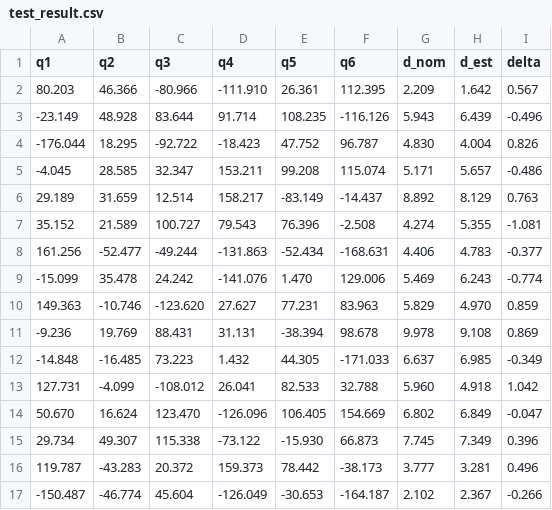
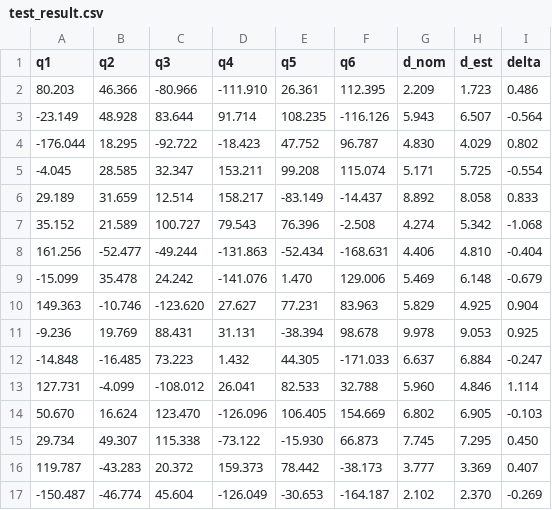
Before and after one commit to Flrxx/calibration_sim, a CSV file: results/ARM95/test_result.csv, drawn as a sheet; only a part is shown; the diff covers the shown part only.

```diff
--- a/results/ARM95/test_result.csv
+++ b/results/ARM95/test_result.csv
@@ -1,17 +1,17 @@
 q1,q2,q3,q4,q5,q6,d_nom,d_est,delta
-80.203,46.366,-80.966,-111.910,26.361,112.395,2.209,1.642,0.567
--23.149,48.928,83.644,91.714,108.235,-116.126,5.943,6.439,-0.496
--176.044,18.295,-92.722,-18.423,47.752,96.787,4.830,4.004,0.826
--4.045,28.585,32.347,153.211,99.208,115.074,5.171,5.657,-0.486
-29.189,31.659,12.514,158.217,-83.149,-14.437,8.892,8.129,0.763
-35.152,21.589,100.727,79.543,76.396,-2.508,4.274,5.355,-1.081
-161.256,-52.477,-49.244,-131.863,-52.434,-168.631,4.406,4.783,-0.377
--15.099,35.478,24.242,-141.076,1.470,129.006,5.469,6.243,-0.774
-149.363,-10.746,-123.620,27.627,77.231,83.963,5.829,4.970,0.859
--9.236,19.769,88.431,31.131,-38.394,98.678,9.978,9.108,0.869
--14.848,-16.485,73.223,1.432,44.305,-171.033,6.637,6.985,-0.349
-127.731,-4.099,-108.012,26.041,82.533,32.788,5.960,4.918,1.042
-50.670,16.624,123.470,-126.096,106.405,154.669,6.802,6.849,-0.047
-29.734,49.307,115.338,-73.122,-15.930,66.873,7.745,7.349,0.396
-119.787,-43.283,20.372,159.373,78.442,-38.173,3.777,3.281,0.496
--150.487,-46.774,45.604,-126.049,-30.653,-164.187,2.102,2.367,-0.266
+80.203,46.366,-80.966,-111.910,26.361,112.395,2.209,1.723,0.486
+-23.149,48.928,83.644,91.714,108.235,-116.126,5.943,6.507,-0.564
+-176.044,18.295,-92.722,-18.423,47.752,96.787,4.830,4.029,0.802
+-4.045,28.585,32.347,153.211,99.208,115.074,5.171,5.725,-0.554
+29.189,31.659,12.514,158.217,-83.149,-14.437,8.892,8.058,0.833
+35.152,21.589,100.727,79.543,76.396,-2.508,4.274,5.342,-1.068
+161.256,-52.477,-49.244,-131.863,-52.434,-168.631,4.406,4.810,-0.404
+-15.099,35.478,24.242,-141.076,1.470,129.006,5.469,6.148,-0.679
+149.363,-10.746,-123.620,27.627,77.231,83.963,5.829,4.925,0.904
+-9.236,19.769,88.431,31.131,-38.394,98.678,9.978,9.053,0.925
+-14.848,-16.485,73.223,1.432,44.305,-171.033,6.637,6.884,-0.247
+127.731,-4.099,-108.012,26.041,82.533,32.788,5.960,4.846,1.114
+50.670,16.624,123.470,-126.096,106.405,154.669,6.802,6.905,-0.103
+29.734,49.307,115.338,-73.122,-15.930,66.873,7.745,7.295,0.450
+119.787,-43.283,20.372,159.373,78.442,-38.173,3.777,3.369,0.407
+-150.487,-46.774,45.604,-126.049,-30.653,-164.187,2.102,2.370,-0.269
```
Also changed, not shown: 68 edited cells elsewhere in this file, datasets/ARM95/wire/calibration_dataset.csv, 2 other files.
